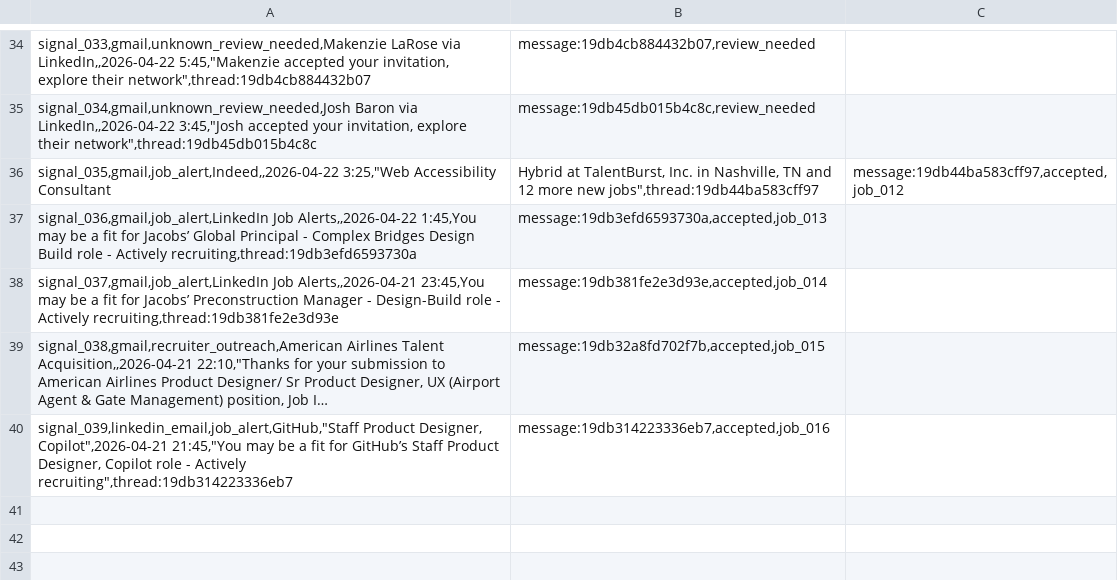
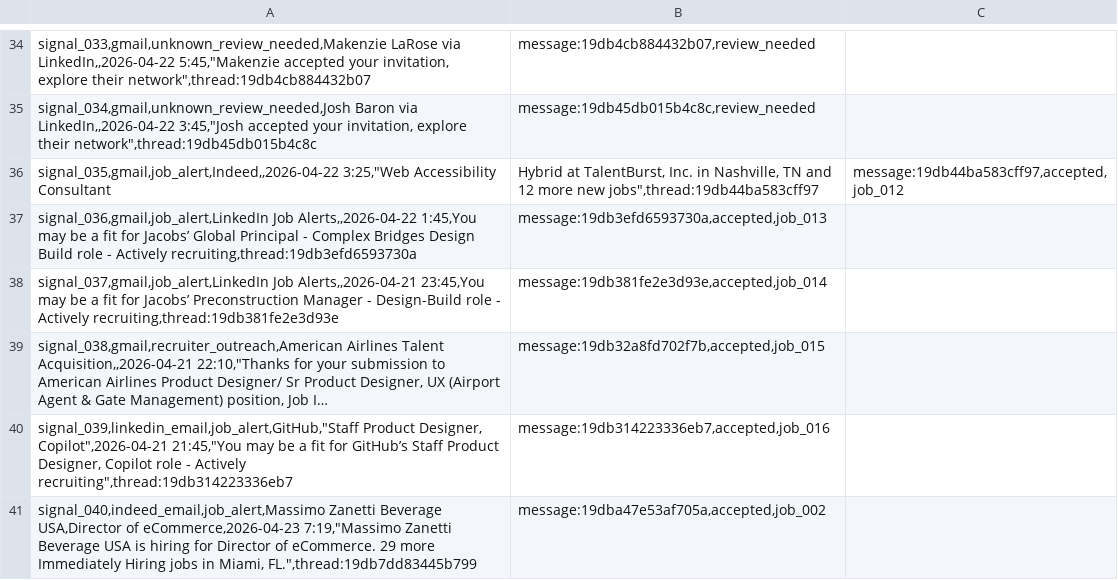
Before and after one commit to jonathonthomason/jt7-2, a CSV file: job-search-ui/data_mirror/Signals.csv, drawn as a sheet; only a part is shown, gaps mark what is left out; long unchanged cells end in …; the diff names each change by its address in the sheet, - before the commit and + after, or states it on an @@ line.

Commit message:
JT7 auto-sync 2026-04-23 09:40:20 CDT tracker mirror update

```diff
--- a/job-search-ui/data_mirror/Signals.csv
+++ b/job-search-ui/data_mirror/Signals.csv
+row 41: signal_040,indeed_email,job_alert,Massimo Zanetti Beverage USA,Director of eCommerce,2026-04-23 7:19,"Massimo Zanetti Beverage USA is hiring for Director of eCommerce. 29 more Immediately Hiring jobs in Miami, FL.",thread:19db7dd83445b799 | message:19dba47e53af705a,accepted,job_002
```
Also changed, not shown: job-search-ui/data_mirror/Jobs.csv, job-search-ui/data_mirror/TaskRuns.csv, 11 other files.
